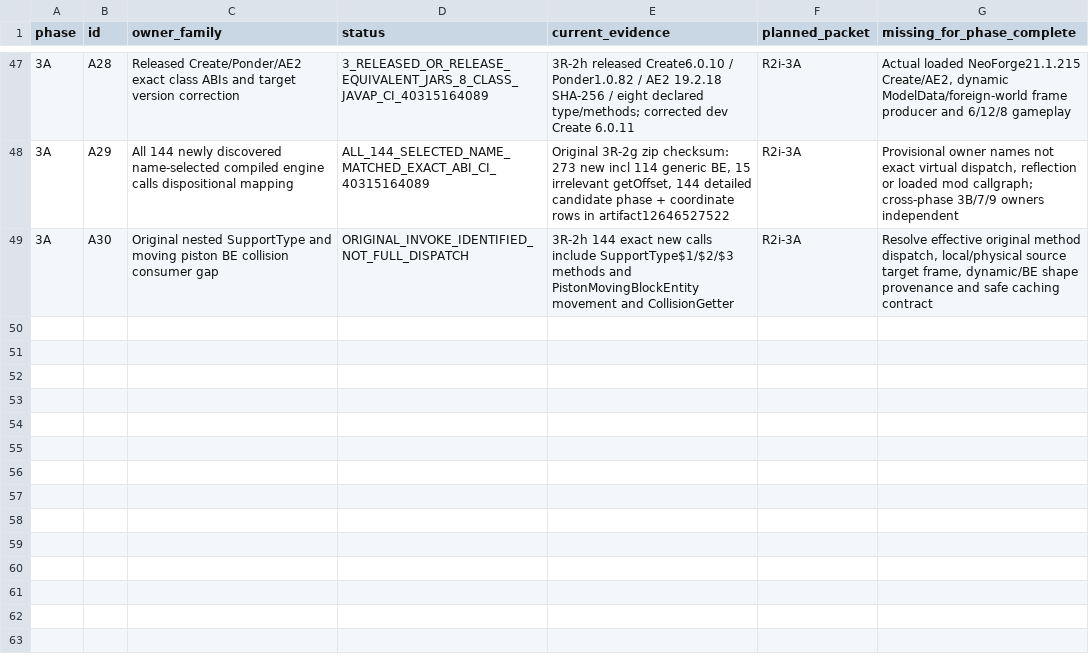
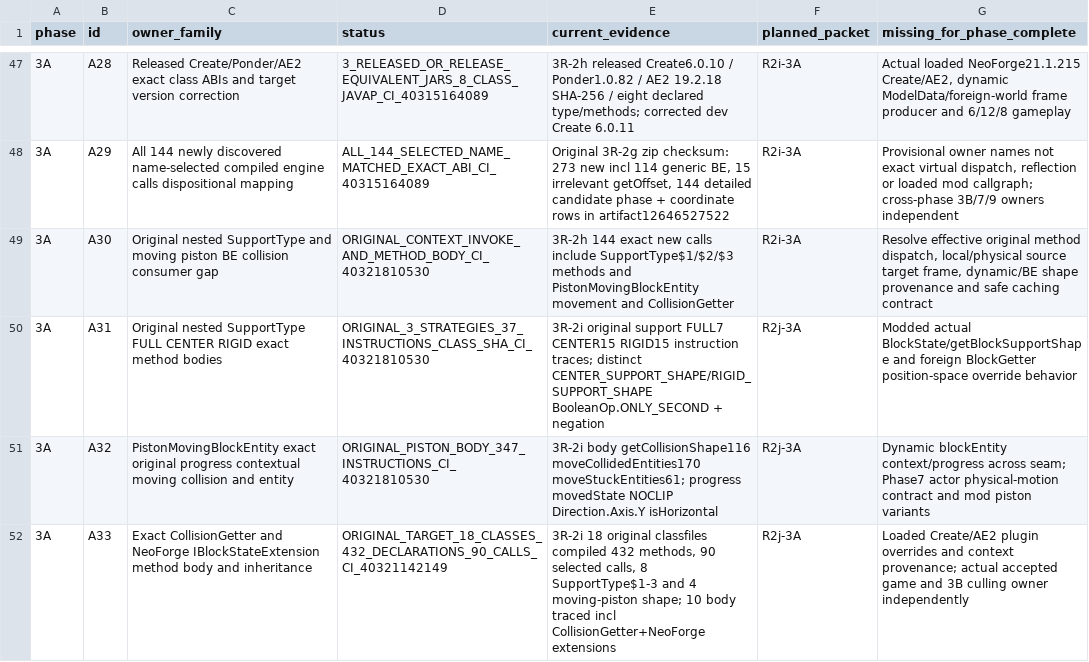
Before and after one commit to Abbygree11/Planetary, a TSV file: docs/research/PHASE3_OWNER_COVERAGE_1_21_1.tsv, drawn as a sheet; only a part is shown, gaps mark what is left out.

Commit message:
research(3R-2i): reconcile 51 owner rows incl exact SupportType mask, moving BE and NeoForge extension ABI

```diff
--- a/docs/research/PHASE3_OWNER_COVERAGE_1_21_1.tsv
+++ b/docs/research/PHASE3_OWNER_COVERAGE_1_21_1.tsv
@@ -48,2 +48,5 @@ phase	id	owner_family	status	current_evidence	planned_packet	missing_for_phase_c
 3A	A29	All 144 newly discovered name-selected compiled engine calls dispositional mapping	ALL_144_SELECTED_NAME_MATCHED_EXACT_ABI_CI_40315164089	Original 3R-2g zip checksum: 273 new incl 114 generic BE, 15 irrelevant getOffset, 144 detailed candidate phase + coordinate rows in artifact12646527522	R2i-3A	Provisional owner names not exact virtual dispatch, reflection or loaded mod callgraph; cross-phase 3B/7/9 owners independent
-3A	A30	Original nested SupportType and moving piston BE collision consumer gap	ORIGINAL_INVOKE_IDENTIFIED_NOT_FULL_DISPATCH	3R-2h 144 exact new calls include SupportType$1/$2/$3 methods and PistonMovingBlockEntity movement and CollisionGetter	R2i-3A	Resolve effective original method dispatch, local/physical source target frame, dynamic/BE shape provenance and safe caching contract
+3A	A30	Original nested SupportType and moving piston BE collision consumer gap	ORIGINAL_CONTEXT_INVOKE_AND_METHOD_BODY_CI_40321810530	3R-2h 144 exact new calls include SupportType$1/$2/$3 methods and PistonMovingBlockEntity movement and CollisionGetter	R2i-3A	Resolve effective original method dispatch, local/physical source target frame, dynamic/BE shape provenance and safe caching contract
+3A	A31	Original nested SupportType FULL CENTER RIGID exact method bodies	ORIGINAL_3_STRATEGIES_37_INSTRUCTIONS_CLASS_SHA_CI_40321810530	3R-2i original support FULL7 CENTER15 RIGID15 instruction traces; distinct CENTER_SUPPORT_SHAPE/RIGID_SUPPORT_SHAPE BooleanOp.ONLY_SECOND + negation	R2j-3A	Modded actual BlockState/getBlockSupportShape and foreign BlockGetter position-space override behavior
+3A	A32	PistonMovingBlockEntity exact original progress contextual moving collision and entity	ORIGINAL_PISTON_BODY_347_INSTRUCTIONS_CI_40321810530	3R-2i body getCollisionShape116 moveCollidedEntities170 moveStuckEntities61; progress movedState NOCLIP Direction.Axis.Y isHorizontal	R2j-3A	Dynamic blockEntity context/progress across seam; Phase7 actor physical-motion contract and mod piston variants
+3A	A33	Exact CollisionGetter and NeoForge IBlockStateExtension method body and inheritance	ORIGINAL_TARGET_18_CLASSES_432_DECLARATIONS_90_CALLS_CI_40321142149	3R-2i 18 original classfiles compiled 432 methods, 90 selected calls, 8 SupportType$1-3 and 4 moving-piston shape; 10 body traced incl CollisionGetter+NeoForge extensions	R2j-3A	Loaded Create/AE2 plugin overrides and context provenance; actual accepted game and 3B culling owner independently
```
